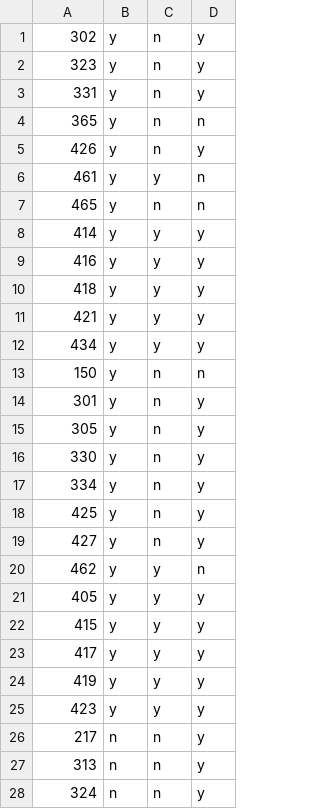
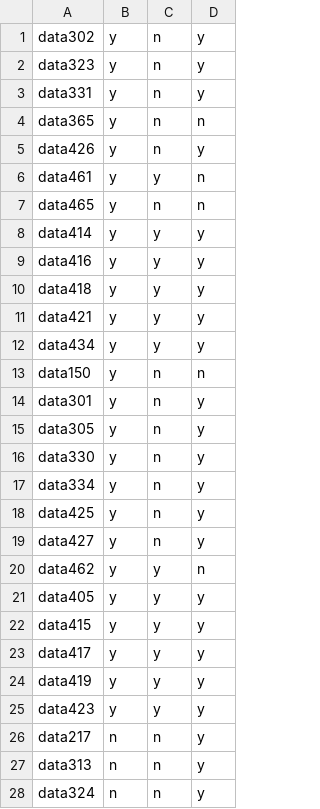
Before and after one commit to jpatel26/statCoursesBot, a CSV file: LoadData/course_req.csv, drawn as a sheet; only a part is shown; the diff covers the shown part only.

```diff
--- a/LoadData/course_req.csv
+++ b/LoadData/course_req.csv
@@ -1,28 +1,28 @@
-302,y,n,y
-323,y,n,y
-331,y,n,y
-365,y,n,n
-426,y,n,y
-461,y,y,n
-465,y,n,n
-414,y,y,y
-416,y,y,y
-418,y,y,y
-421,y,y,y
-434,y,y,y
-150,y,n,n
-301,y,n,y
-305,y,n,y
-330,y,n,y
-334,y,n,y
-425,y,n,y
-427,y,n,y
-462,y,y,n
-405,y,y,y
-415,y,y,y
-417,y,y,y
-419,y,y,y
-423,y,y,y
-217,n,n,y
-313,n,n,y
-324,n,n,y
+data302,y,n,y
+data323,y,n,y
+data331,y,n,y
+data365,y,n,n
+data426,y,n,y
+data461,y,y,n
+data465,y,n,n
+data414,y,y,y
+data416,y,y,y
+data418,y,y,y
+data421,y,y,y
+data434,y,y,y
+data150,y,n,n
+data301,y,n,y
+data305,y,n,y
+data330,y,n,y
+data334,y,n,y
+data425,y,n,y
+data427,y,n,y
+data462,y,y,n
+data405,y,y,y
+data415,y,y,y
+data417,y,y,y
+data419,y,y,y
+data423,y,y,y
+data217,n,n,y
+data313,n,n,y
+data324,n,n,y
```
Also changed, not shown: 7 edited cells elsewhere in this file, LoadData/courseprof.csv, LoadData/courses.csv, 11 other files.
